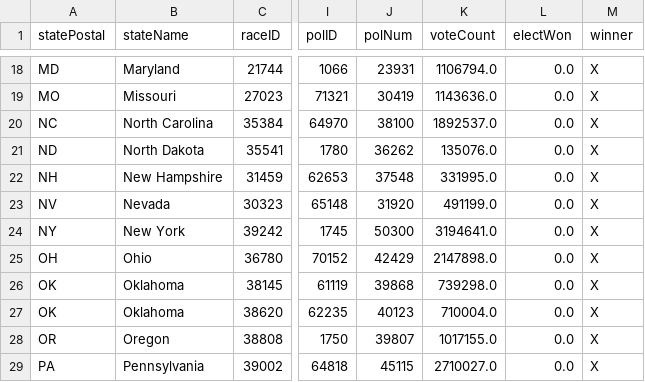
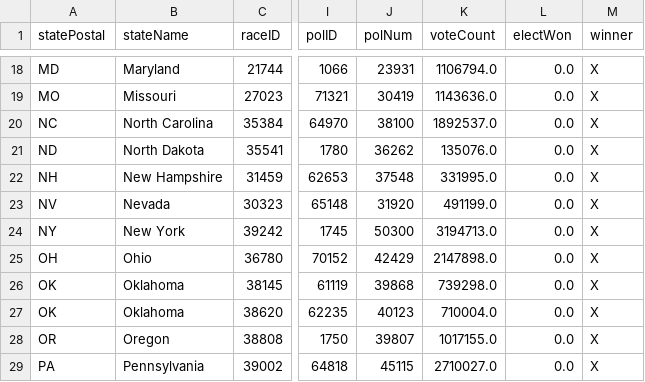
Before and after one commit to Nikkei-Visual-Data-Journalism/MidTermElection_1123409584372xxbb225, a CSV file: APAPI/electionResultsWinners_senate.csv, drawn as a sheet; only a part is shown, gaps mark what is left out; the diff names each change by its address in the sheet, - before the commit and + after, or states it on an @@ line.

```diff
--- a/APAPI/electionResultsWinners_senate.csv
+++ b/APAPI/electionResultsWinners_senate.csv
-K24 (voteCount): 3194641.0
+K24 (voteCount): 3194713.0
```
Also changed, not shown: APAPI/electionResultsWinners_house.csv.
